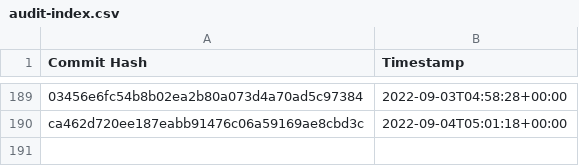
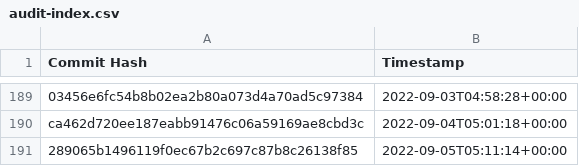
Before and after one commit to the-commons-project/vci-directory, a CSV file: logs/audit-index.csv, drawn as a sheet; only a part is shown, gaps mark what is left out; the diff names each change by its address in the sheet, - before the commit and + after, or states it on an @@ line.

Commit message:
added commit hash to audit index

```diff
--- a/logs/audit-index.csv
+++ b/logs/audit-index.csv
+row 191: 289065b1496119f0ec67b2c697c87b8c26138f85 | 2022-09-05T05:11:14+00:00
```
